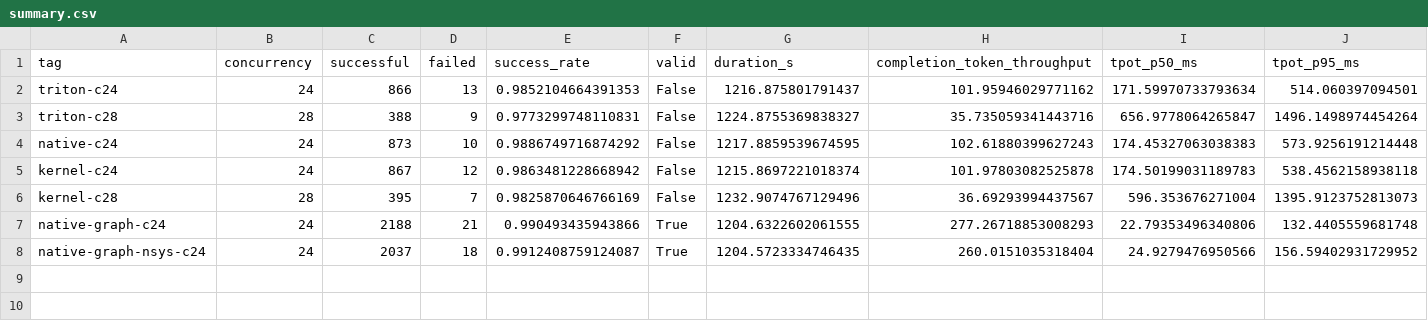
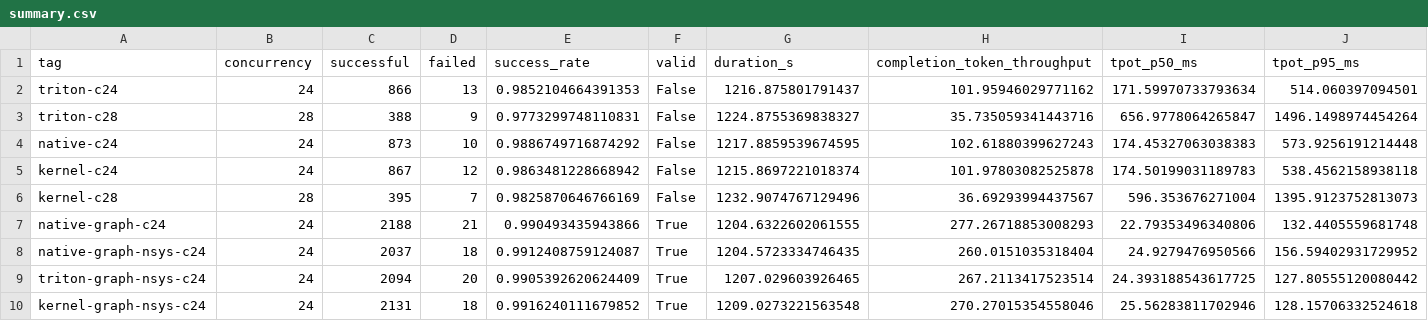
Before and after one commit to winstonxcai/flash-optimizations, a CSV file: results/lswb-replay/nsys-comparison/20261012_040414/summary.csv, drawn as a sheet; only a part is shown; rows hold the shown columns only; the diff names each change by its address in the sheet, - before the commit and + after, or states it on an @@ line.

Commit message:
Compare corrected Native and Packed c24 replay results

```diff
--- a/results/lswb-replay/nsys-comparison/20261012_040414/summary.csv
+++ b/results/lswb-replay/nsys-comparison/20261012_040414/summary.csv
+row 9: triton-graph-nsys-c24 | 24 | 2094 | 20 | 0.9905392620624409 | True | 1207.029603926465 | 267.2113417523514 | 24.393188543617725 | 127.80555120080442
+row 10: kernel-graph-nsys-c24 | 24 | 2131 | 18 | 0.9916240111679852 | True | 1209.0273221563548 | 270.27015354558046 | 25.56283811702946 | 128.15706332524618
```
Also changed, not shown: 2 other files.
